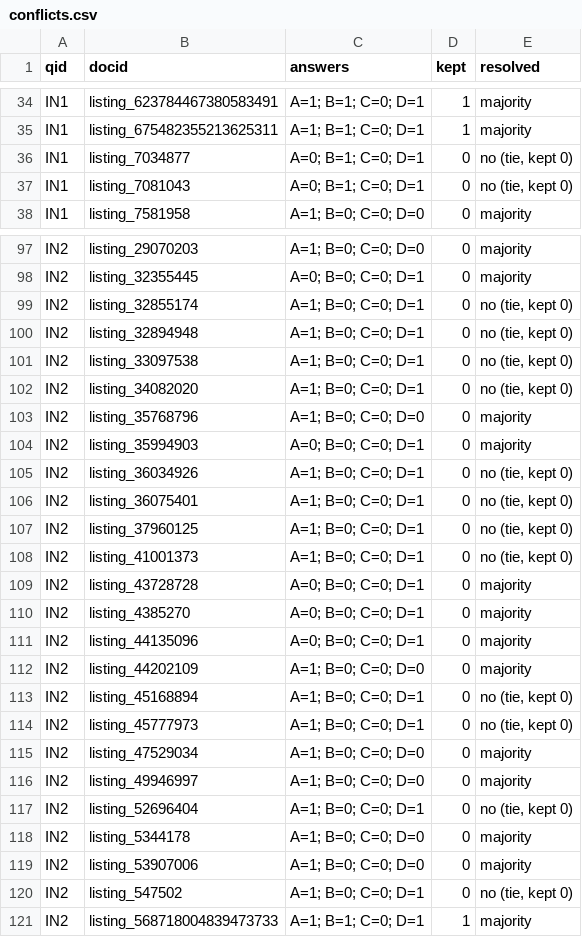
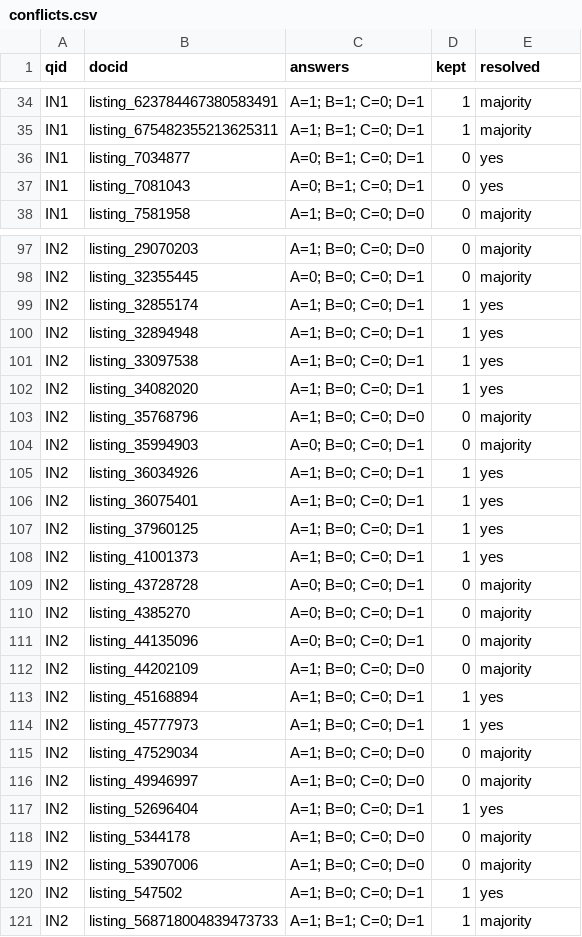
Before and after one commit to tomasestevess/PRI_projeto, a CSV file: evaluation/conflicts.csv, drawn as a sheet; only a part is shown, gaps mark what is left out; the diff covers the shown part only.

```diff
--- a/evaluation/conflicts.csv
+++ b/evaluation/conflicts.csv
@@ -35,4 +35,4 @@ IN1,listing_623784467380583491,A=1; B=1; C=0; D=1,1,majority
 IN1,listing_675482355213625311,A=1; B=1; C=0; D=1,1,majority
-IN1,listing_7034877,A=0; B=1; C=0; D=1,0,"no (tie, kept 0)"
-IN1,listing_7081043,A=0; B=1; C=0; D=1,0,"no (tie, kept 0)"
+IN1,listing_7034877,A=0; B=1; C=0; D=1,0,yes
+IN1,listing_7081043,A=0; B=1; C=0; D=1,0,yes
 IN1,listing_7581958,A=1; B=0; C=0; D=0,0,majority
@@ -98,12 +98,12 @@ IN2,listing_29070203,A=1; B=0; C=0; D=0,0,majority
 IN2,listing_32355445,A=0; B=0; C=0; D=1,0,majority
-IN2,listing_32855174,A=1; B=0; C=0; D=1,0,"no (tie, kept 0)"
-IN2,listing_32894948,A=1; B=0; C=0; D=1,0,"no (tie, kept 0)"
-IN2,listing_33097538,A=1; B=0; C=0; D=1,0,"no (tie, kept 0)"
-IN2,listing_34082020,A=1; B=0; C=0; D=1,0,"no (tie, kept 0)"
+IN2,listing_32855174,A=1; B=0; C=0; D=1,1,yes
+IN2,listing_32894948,A=1; B=0; C=0; D=1,1,yes
+IN2,listing_33097538,A=1; B=0; C=0; D=1,1,yes
+IN2,listing_34082020,A=1; B=0; C=0; D=1,1,yes
 IN2,listing_35768796,A=1; B=0; C=0; D=0,0,majority
 IN2,listing_35994903,A=0; B=0; C=0; D=1,0,majority
-IN2,listing_36034926,A=1; B=0; C=0; D=1,0,"no (tie, kept 0)"
-IN2,listing_36075401,A=1; B=0; C=0; D=1,0,"no (tie, kept 0)"
-IN2,listing_37960125,A=1; B=0; C=0; D=1,0,"no (tie, kept 0)"
-IN2,listing_41001373,A=1; B=0; C=0; D=1,0,"no (tie, kept 0)"
+IN2,listing_36034926,A=1; B=0; C=0; D=1,1,yes
+IN2,listing_36075401,A=1; B=0; C=0; D=1,1,yes
+IN2,listing_37960125,A=1; B=0; C=0; D=1,1,yes
+IN2,listing_41001373,A=1; B=0; C=0; D=1,1,yes
 IN2,listing_43728728,A=0; B=0; C=0; D=1,0,majority
@@ -112,10 +112,10 @@ IN2,listing_44135096,A=0; B=0; C=0; D=1,0,majority
 IN2,listing_44202109,A=1; B=0; C=0; D=0,0,majority
-IN2,listing_45168894,A=1; B=0; C=0; D=1,0,"no (tie, kept 0)"
-IN2,listing_45777973,A=1; B=0; C=0; D=1,0,"no (tie, kept 0)"
+IN2,listing_45168894,A=1; B=0; C=0; D=1,1,yes
+IN2,listing_45777973,A=1; B=0; C=0; D=1,1,yes
 IN2,listing_47529034,A=1; B=0; C=0; D=0,0,majority
 IN2,listing_49946997,A=1; B=0; C=0; D=0,0,majority
-IN2,listing_52696404,A=1; B=0; C=0; D=1,0,"no (tie, kept 0)"
+IN2,listing_52696404,A=1; B=0; C=0; D=1,1,yes
 IN2,listing_5344178,A=1; B=0; C=0; D=0,0,majority
 IN2,listing_53907006,A=1; B=0; C=0; D=0,0,majority
-IN2,listing_547502,A=1; B=0; C=0; D=1,0,"no (tie, kept 0)"
+IN2,listing_547502,A=1; B=0; C=0; D=1,1,yes
 IN2,listing_568718004839473733,A=1; B=1; C=0; D=1,1,majority
```
Also changed, not shown: 83 edited cells elsewhere in this file, 1 other file.
